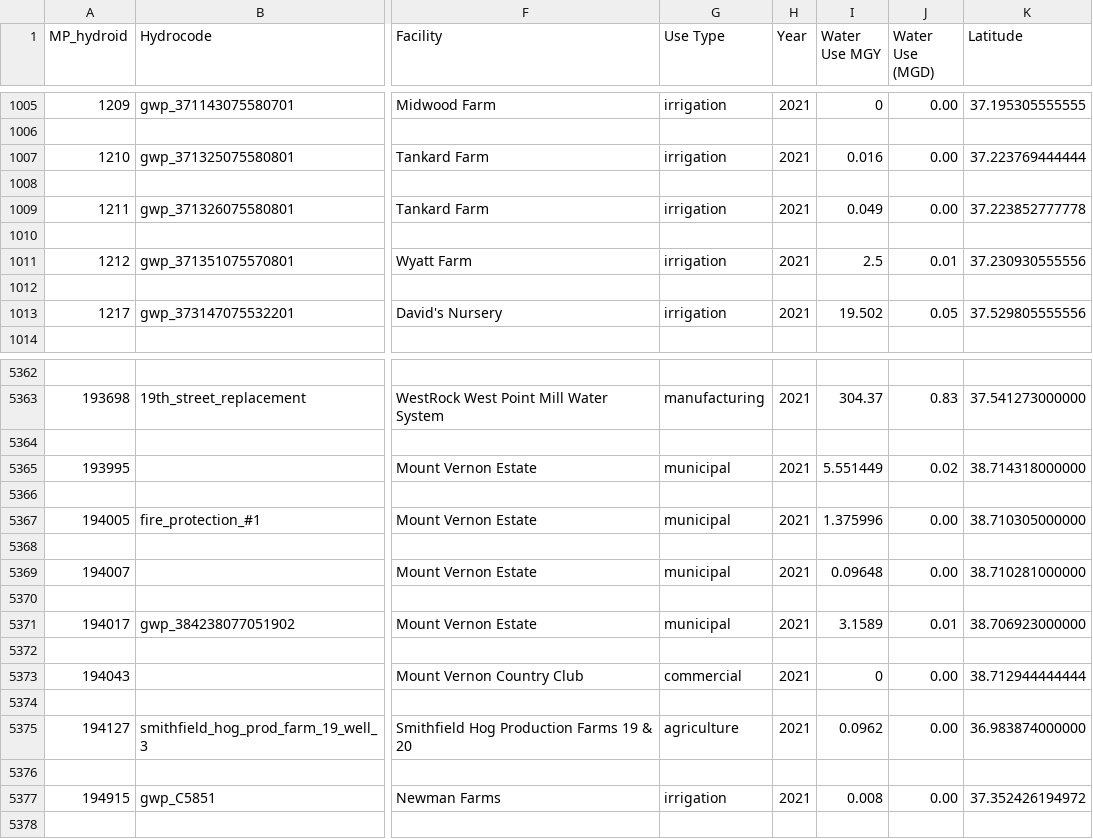
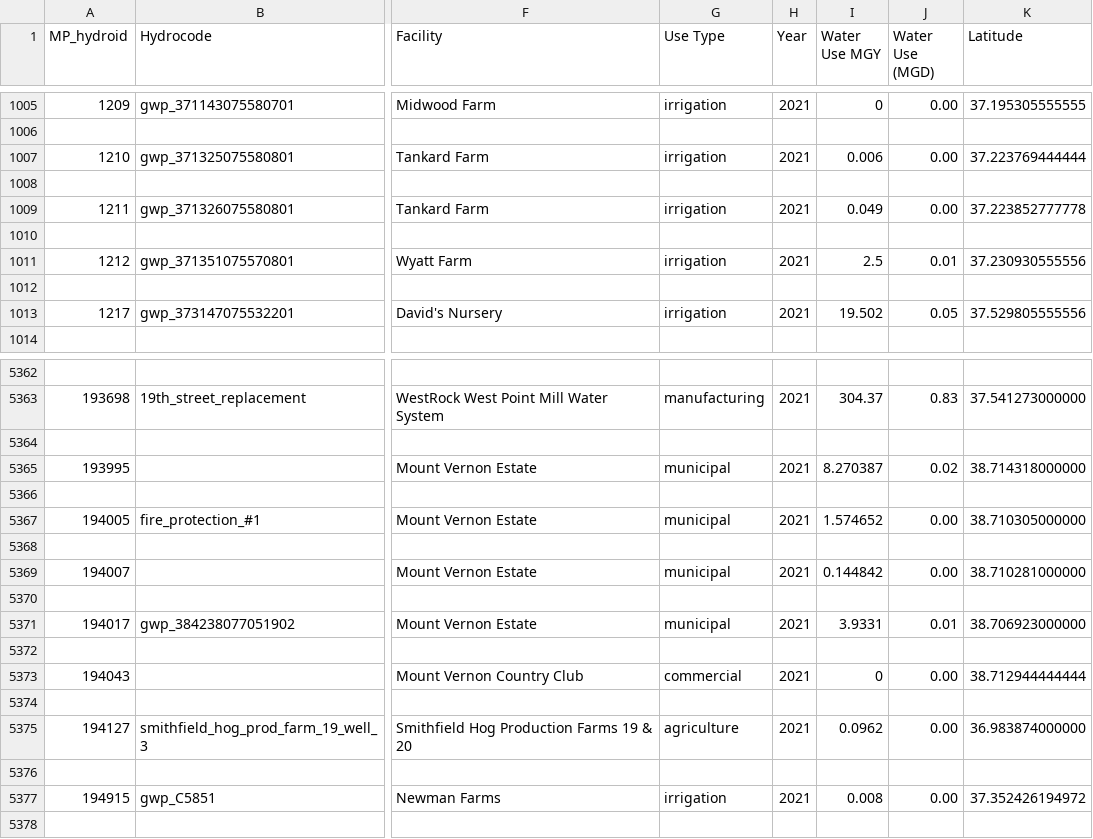
Before and after one commit to HARPgroup/USGS_Consumptive_Use, a CSV file: wd_mgy_export.csv, drawn as a sheet; only a part is shown, gaps mark what is left out; the diff names each change by its address in the sheet, - before the commit and + after, or states it on an @@ line.

```diff
--- a/wd_mgy_export.csv
+++ b/wd_mgy_export.csv
-I1007 (Water Use MGY): 0.016
+I1007 (Water Use MGY): 0.006
-I5365 (Water Use MGY): 5.551449
+I5365 (Water Use MGY): 8.270387
-I5367 (Water Use MGY): 1.375996
+I5367 (Water Use MGY): 1.574652
-I5369 (Water Use MGY): 0.09648
+I5369 (Water Use MGY): 0.144842
-I5371 (Water Use MGY): 3.1589
+I5371 (Water Use MGY): 3.9331
```
Also changed, not shown: 1 other file.
